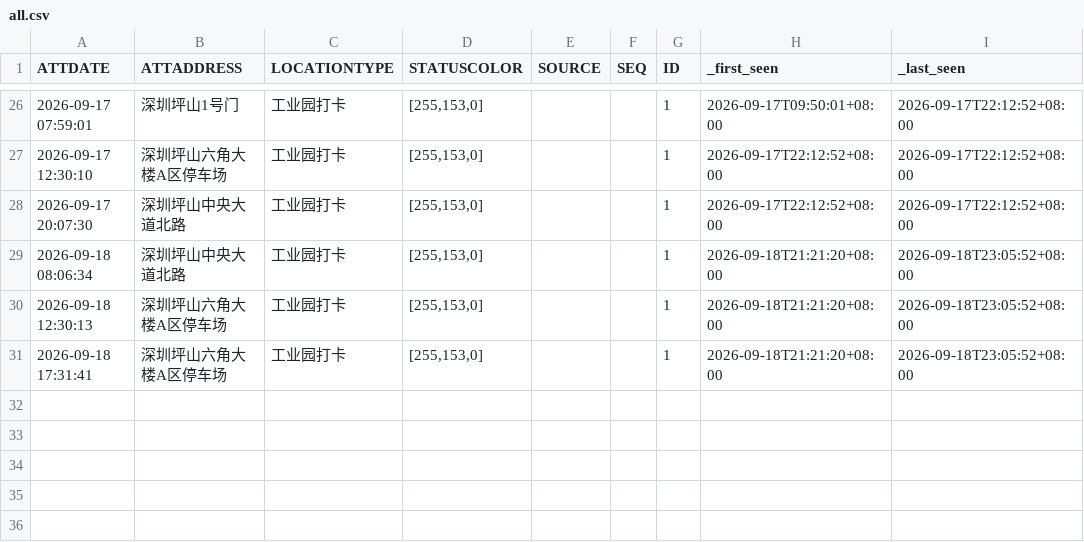
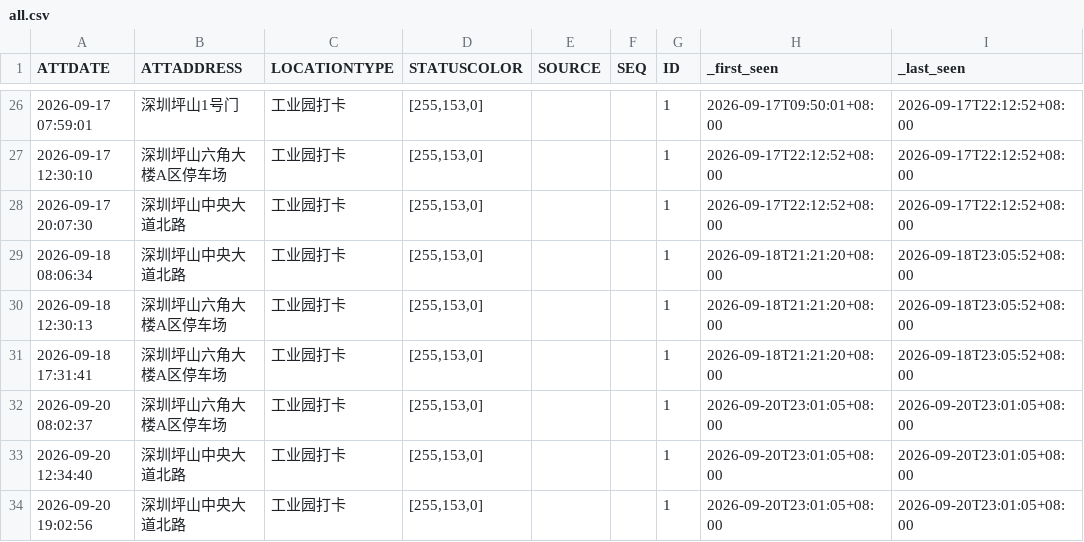
Before and after one commit to Blade-gen/my-ot-ledger, a CSV file: otData/all.csv, drawn as a sheet; only a part is shown, gaps mark what is left out.

```diff
--- a/otData/all.csv
+++ b/otData/all.csv
@@ -31 +31,4 @@
 2026-09-18 17:31:41,深圳坪山六角大楼A区停车场,工业园打卡,"[255,153,0]",,,1,2026-09-18T21:21:20+08:00,2026-09-18T23:05:52+08:00
+2026-09-20 08:02:37,深圳坪山六角大楼A区停车场,工业园打卡,"[255,153,0]",,,1,2026-09-20T23:01:05+08:00,2026-09-20T23:01:05+08:00
+2026-09-20 12:34:40,深圳坪山中央大道北路,工业园打卡,"[255,153,0]",,,1,2026-09-20T23:01:05+08:00,2026-09-20T23:01:05+08:00
+2026-09-20 19:02:56,深圳坪山中央大道北路,工业园打卡,"[255,153,0]",,,1,2026-09-20T23:01:05+08:00,2026-09-20T23:01:05+08:00
```
Also changed, not shown: 1 other file.
